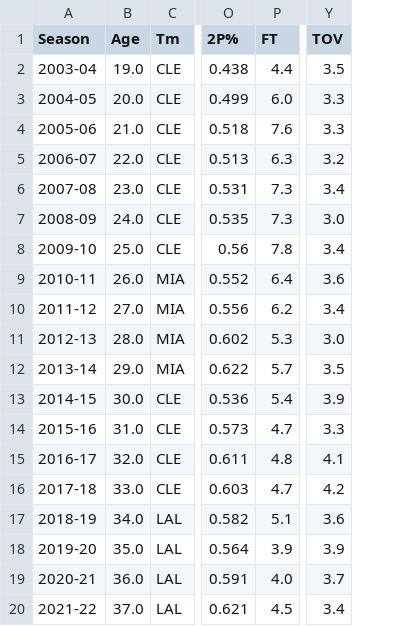
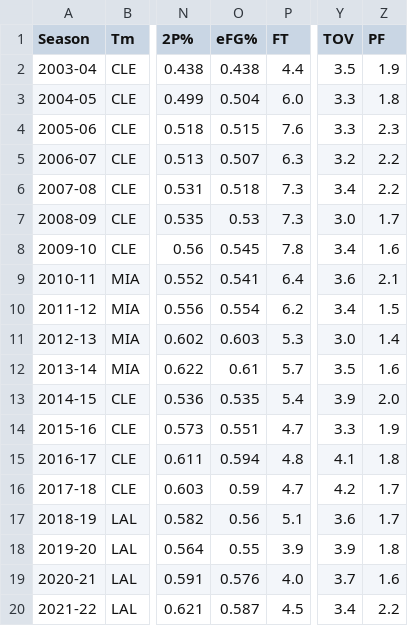
Before and after one commit to MimmoDG/NBA-Project---Programming, a CSV file: df_LBJ_xG_Stats_final.csv, drawn as a sheet; only a part is shown, gaps mark what is left out; removed rows and columns are numbered as before the commit, all else as after; the diff names each change by its address in the sheet, - before the commit and + after, or states it on an @@ line.

```diff
--- a/df_LBJ_xG_Stats_final.csv
+++ b/df_LBJ_xG_Stats_final.csv
-column B (Age), rows 2-20: 19.0 | 20.0 | 21.0 | 22.0 | 23.0 | 24.0 | 25.0 | 26.0 | 27.0 | 28.0 | 29.0 | 30.0 | 31.0 | 32.0 | 33.0 | 34.0 | 35.0 | 36.0 | 37.0
+column O (eFG%), rows 2-20: 0.438 | 0.504 | 0.515 | 0.507 | 0.518 | 0.53 | 0.545 | 0.541 | 0.554 | 0.603 | 0.61 | 0.535 | 0.551 | 0.594 | 0.59 | 0.56 | 0.55 | 0.576 | 0.587
+column Z (PF), rows 2-20: 1.9 | 1.8 | 2.3 | 2.2 | 2.2 | 1.7 | 1.6 | 2.1 | 1.5 | 1.4 | 1.6 | 2.0 | 1.9 | 1.8 | 1.7 | 1.7 | 1.8 | 1.6 | 2.2
```
Also changed, not shown: df_LBJ_Tot_Stats_final.csv.
